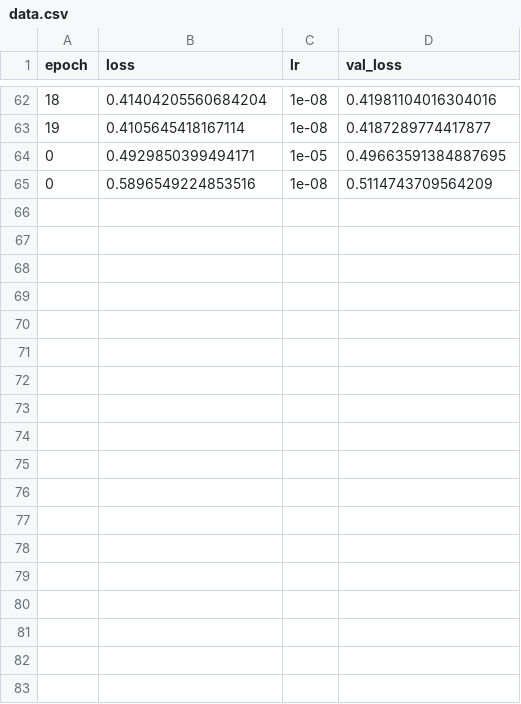
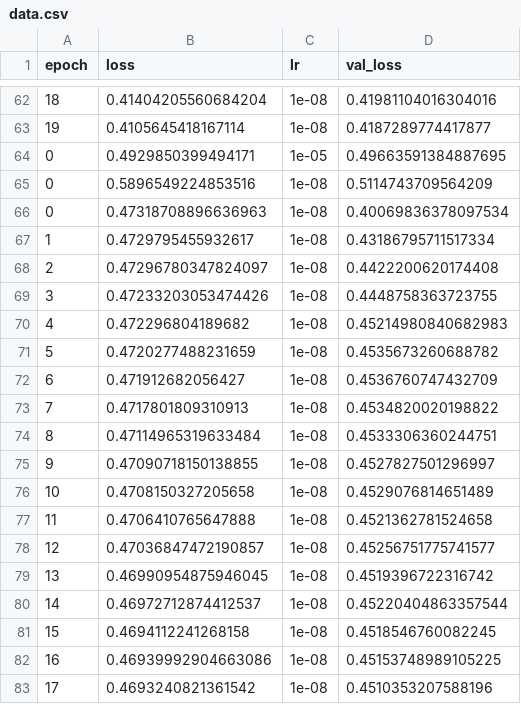
Before and after one commit to Szimhead/deep-driving, a CSV file: files/data.csv, drawn as a sheet; only a part is shown, gaps mark what is left out.

```diff
--- a/files/data.csv
+++ b/files/data.csv
@@ -65 +65,19 @@ epoch,loss,lr,val_loss
 0,0.5896549224853516,1e-08,0.5114743709564209
+0,0.47318708896636963,1e-08,0.40069836378097534
+1,0.4729795455932617,1e-08,0.43186795711517334
+2,0.47296780347824097,1e-08,0.4422200620174408
+3,0.47233203053474426,1e-08,0.4448758363723755
+4,0.472296804189682,1e-08,0.45214980840682983
+5,0.4720277488231659,1e-08,0.4535673260688782
+6,0.471912682056427,1e-08,0.4536760747432709
+7,0.4717801809310913,1e-08,0.4534820020198822
+8,0.47114965319633484,1e-08,0.4533306360244751
+9,0.47090718150138855,1e-08,0.4527827501296997
+10,0.4708150327205658,1e-08,0.4529076814651489
+11,0.4706410765647888,1e-08,0.4521362781524658
+12,0.47036847472190857,1e-08,0.45256751775741577
+13,0.46990954875946045,1e-08,0.4519396722316742
+14,0.46972712874412537,1e-08,0.45220404863357544
+15,0.4694112241268158,1e-08,0.4518546760082245
+16,0.46939992904663086,1e-08,0.45153748989105225
+17,0.4693240821361542,1e-08,0.4510353207588196
```
Also changed, not shown: 24 other files.
